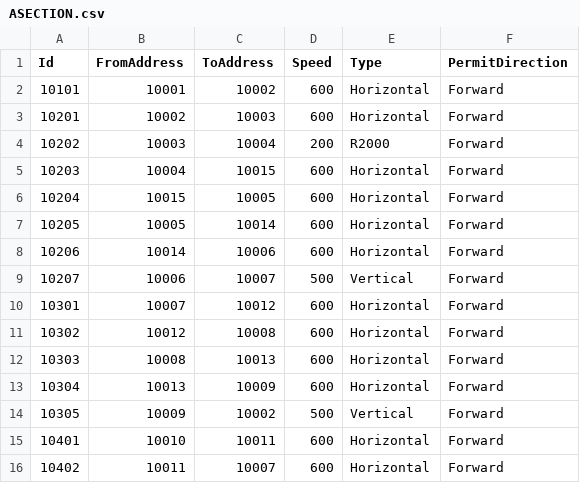
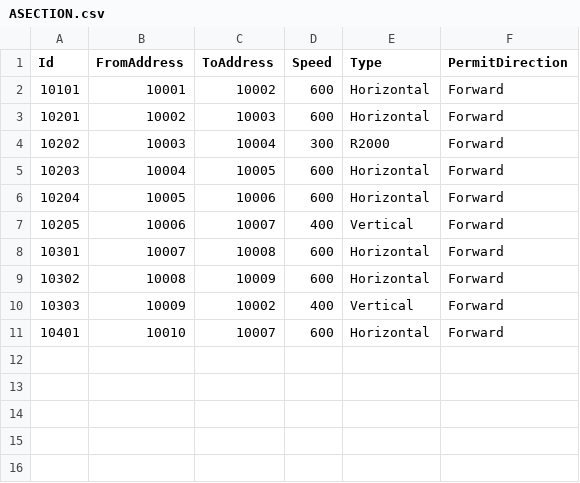
Before and after one commit to AK0-Leopard/AutomationGuiderVehicleControl_AUO_1.2.0, a CSV file: BCWinForm/Config/SOUTH_INNOLUX/CSV/MapInfo/ASECTION.csv, drawn as a sheet.

```diff
--- a/BCWinForm/Config/SOUTH_INNOLUX/CSV/MapInfo/ASECTION.csv
+++ b/BCWinForm/Config/SOUTH_INNOLUX/CSV/MapInfo/ASECTION.csv
@@ -3,14 +3,9 @@ Id,FromAddress,ToAddress,Speed, Type,PermitDirection
 10201,10002,10003,600,Horizontal,Forward
-10202,10003,10004,200,R2000,Forward
-10203,10004,10015,600,Horizontal,Forward
-10204,10015,10005,600,Horizontal,Forward
-10205,10005,10014,600,Horizontal,Forward
-10206,10014,10006,600,Horizontal,Forward
-10207,10006,10007,500,Vertical,Forward
-10301,10007,10012,600,Horizontal,Forward
-10302,10012,10008,600,Horizontal,Forward
-10303,10008,10013,600,Horizontal,Forward
-10304,10013,10009,600,Horizontal,Forward
-10305,10009,10002,500,Vertical,Forward
-10401,10010,10011,600,Horizontal,Forward
-10402,10011,10007,600,Horizontal,Forward
+10202,10003,10004,300,R2000,Forward
+10203,10004,10005,600,Horizontal,Forward
+10204,10005,10006,600,Horizontal,Forward
+10205,10006,10007,400,Vertical,Forward
+10301,10007,10008,600,Horizontal,Forward
+10302,10008,10009,600,Horizontal,Forward
+10303,10009,10002,400,Vertical,Forward
+10401,10010,10007,600,Horizontal,Forward
```
Also changed, not shown: BCWinForm/Config/SOUTH_INNOLUX/CSV/MapInfo/AADDRESS.csv, 14 other files.
